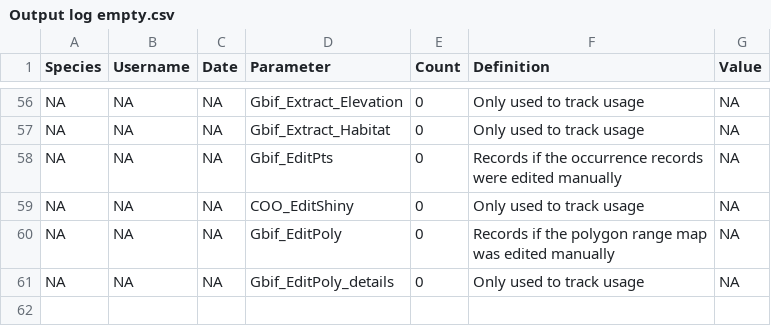
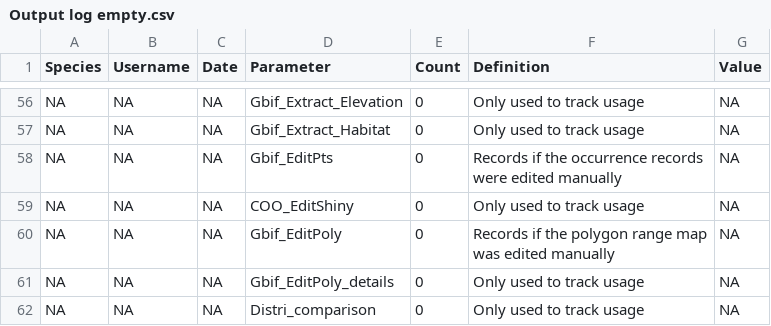
Before and after one commit to LifeWatch-Italy/sredlist-server, a CSV file: Species/Output log empty.csv, drawn as a sheet; only a part is shown, gaps mark what is left out.

Commit message:
Improve GBIF comparison (add points in EditPoly + RMD + warning if no GBIF data)

```diff
--- a/Species/Output log empty.csv
+++ b/Species/Output log empty.csv
@@ -61 +61,2 @@ NA,NA,NA,Gbif_EditPoly,0,Records if the polygon range map was edited manually,NA
 NA,NA,NA,Gbif_EditPoly_details,0,Only used to track usage,NA
+NA,NA,NA,Distri_comparison,0,Only used to track usage,NA
```
Also changed, not shown: 5 other files.
